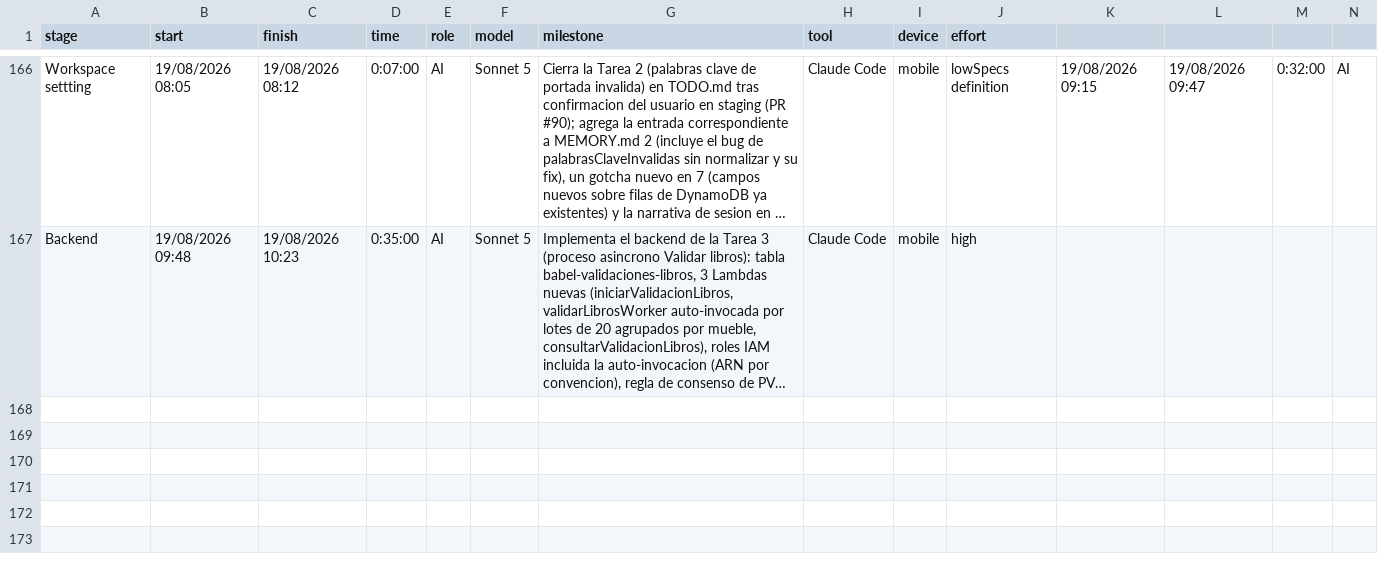
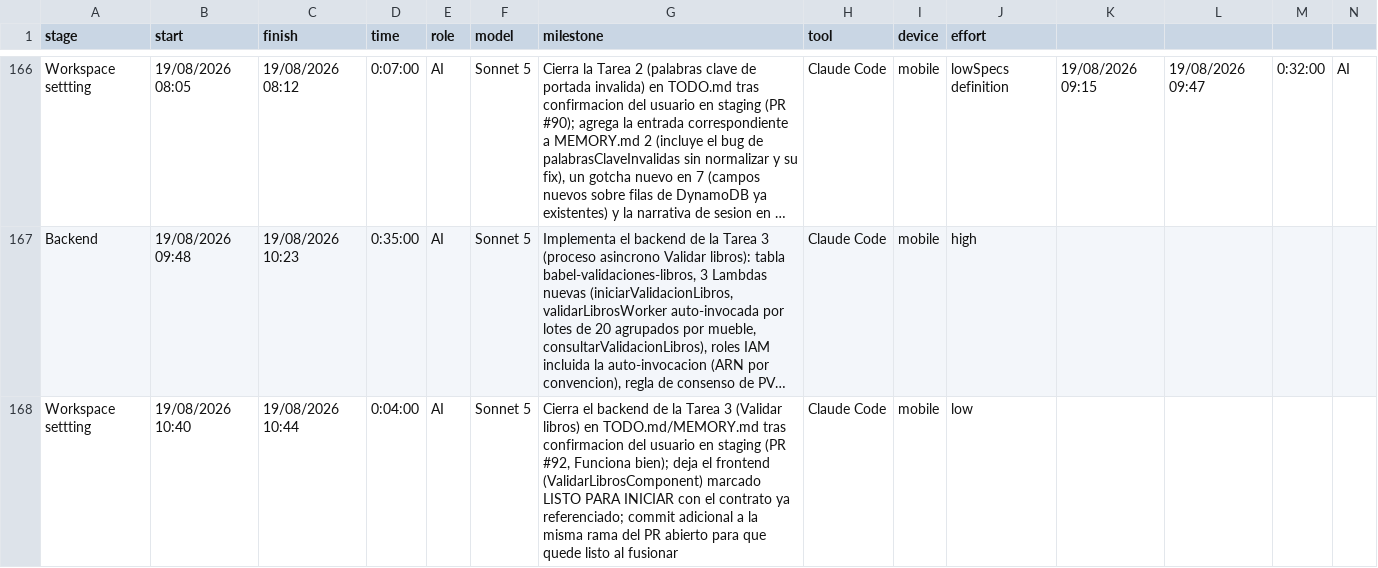
Before and after one commit to ocastelblanco/babel-letiende, a CSV file: tracking-detail.csv, drawn as a sheet; only a part is shown, gaps mark what is left out; long unchanged cells end in …; rows hold the shown columns only; the diff names each change by its address in the sheet, - before the commit and + after, or states it on an @@ line.

Commit message:
docs: cierra el backend de "Validar libros" tras validación en staging
El usuario confirmó en staging que el backend (PR #92) funciona bien.
Marca la Tarea 3 (backend) como completa en TODO.md/MEMORY.md y deja el
frontend (ValidarLibrosComponent) listo para iniciar en cuanto se
fusione este PR, sin bloqueos pendientes.

```diff
--- a/tracking-detail.csv
+++ b/tracking-detail.csv
+row 168: Workspace settting | 19/08/2026 10:40 | 19/08/2026 10:44 | 0:04:00 | AI | Sonnet 5 | Cierra el backend de la Tarea 3 (Validar libros) en TODO.md/MEMORY.md tras confirmacion del usuario en staging (PR #92, Funciona bien); deja el frontend (ValidarLibrosComponent) marcado LISTO PARA INICIAR con el contrato ya referenciado; commit adicional a la misma rama del PR abierto para que quede listo al fusionar | Claude Code | mobile | low
```
Also changed, not shown: 2 other files.
